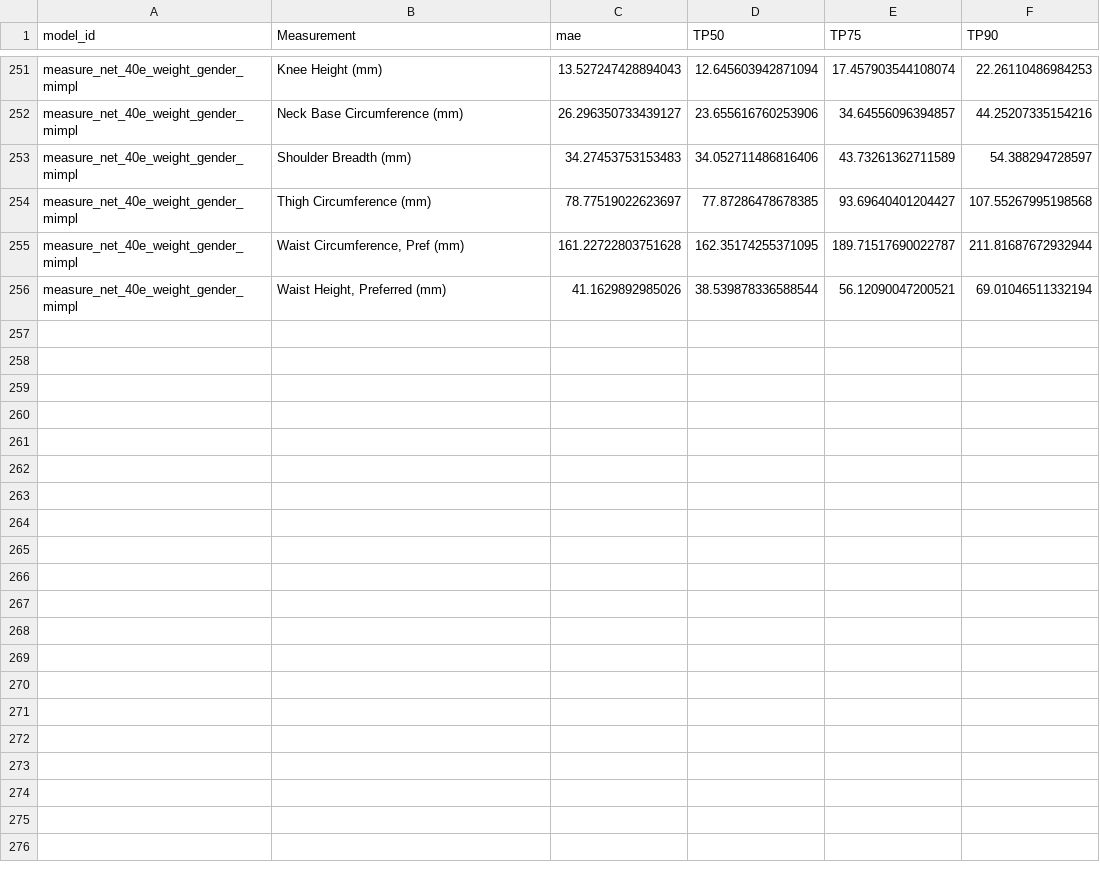
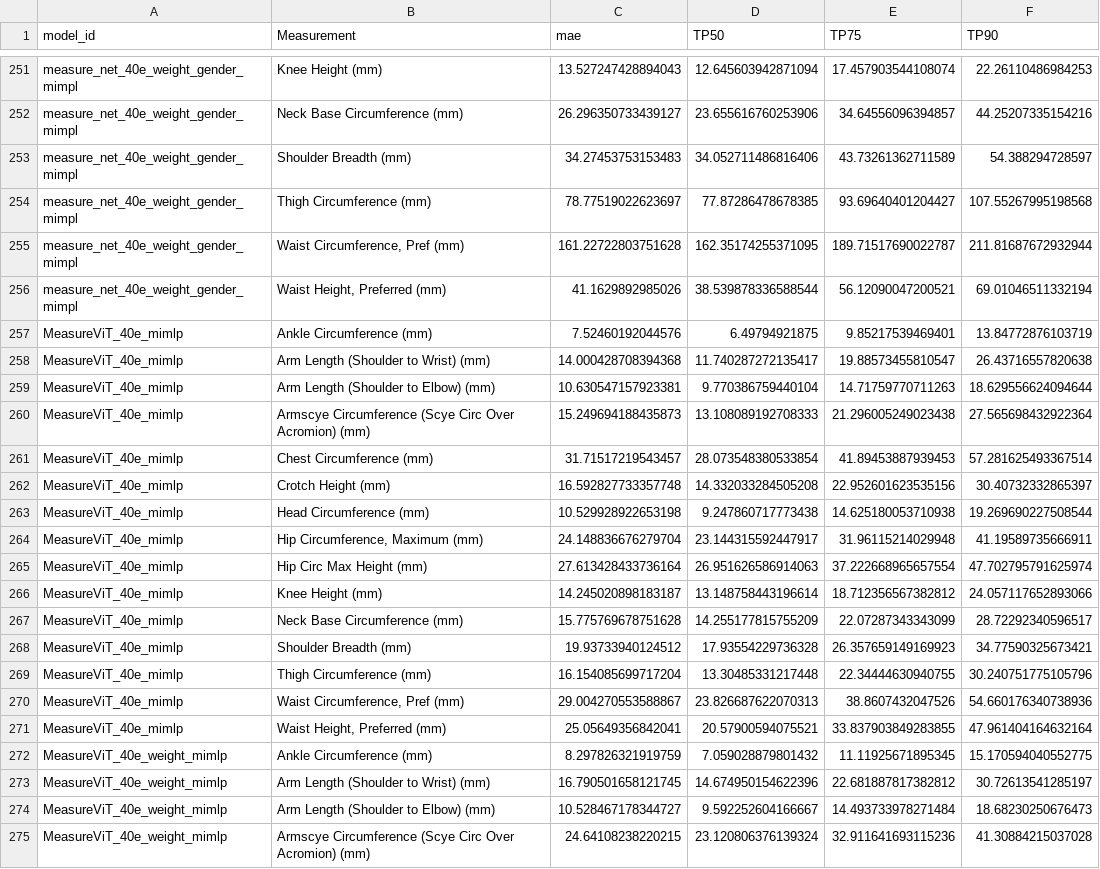
Before and after one commit to sebdaws/Thesis_BodyM, a CSV file: measurements/test_metrics/class_metrics.csv, drawn as a sheet; only a part is shown, gaps mark what is left out; the diff covers the shown part only; the diff names each change by its address in the sheet, - before the commit and + after, or states it on an @@ line.

```diff
--- a/measurements/test_metrics/class_metrics.csv
+++ b/measurements/test_metrics/class_metrics.csv
+row 257: MeasureViT_40e_mimlp | Ankle Circumference (mm) | 7.52460192044576 | 6.49794921875 | 9.85217539469401 | 13.84772876103719
+row 258: MeasureViT_40e_mimlp | Arm Length (Shoulder to Wrist) (mm) | 14.000428708394368 | 11.740287272135417 | 19.88573455810547 | 26.43716557820638
+row 259: MeasureViT_40e_mimlp | Arm Length (Shoulder to Elbow) (mm) | 10.630547157923381 | 9.770386759440104 | 14.71759770711263 | 18.629556624094644
+row 260: MeasureViT_40e_mimlp | Armscye Circumference (Scye Circ Over Acromion) (mm) | 15.249694188435873 | 13.108089192708333 | 21.296005249023438 | 27.565698432922364
+row 261: MeasureViT_40e_mimlp | Chest Circumference (mm) | 31.71517219543457 | 28.073548380533854 | 41.89453887939453 | 57.281625493367514
+row 262: MeasureViT_40e_mimlp | Crotch Height (mm) | 16.592827733357748 | 14.332033284505208 | 22.952601623535156 | 30.40732332865397
+row 263: MeasureViT_40e_mimlp | Head Circumference (mm) | 10.529928922653198 | 9.247860717773438 | 14.625180053710938 | 19.269690227508544
+row 264: MeasureViT_40e_mimlp | Hip Circumference, Maximum (mm) | 24.148836676279704 | 23.144315592447917 | 31.96115214029948 | 41.19589735666911
+row 265: MeasureViT_40e_mimlp | Hip Circ Max Height (mm) | 27.613428433736164 | 26.951626586914063 | 37.222668965657554 | 47.702795791625974
+row 266: MeasureViT_40e_mimlp | Knee Height (mm) | 14.245020898183187 | 13.148758443196614 | 18.712356567382812 | 24.057117652893066
+row 267: MeasureViT_40e_mimlp | Neck Base Circumference (mm) | 15.775769678751628 | 14.255177815755209 | 22.07287343343099 | 28.72292340596517
+row 268: MeasureViT_40e_mimlp | Shoulder Breadth (mm) | 19.93733940124512 | 17.93554229736328 | 26.357659149169923 | 34.77590325673421
+row 269: MeasureViT_40e_mimlp | Thigh Circumference (mm) | 16.154085699717204 | 13.30485331217448 | 22.34444630940755 | 30.240751775105796
+row 270: MeasureViT_40e_mimlp | Waist Circumference, Pref (mm) | 29.004270553588867 | 23.826687622070313 | 38.8607432047526 | 54.660176340738936
+row 271: MeasureViT_40e_mimlp | Waist Height, Preferred (mm) | 25.05649356842041 | 20.57900594075521 | 33.837903849283855 | 47.961404164632164
+row 272: MeasureViT_40e_weight_mimlp | Ankle Circumference (mm) | 8.297826321919759 | 7.059028879801432 | 11.11925671895345 | 15.170594040552775
+row 273: MeasureViT_40e_weight_mimlp | Arm Length (Shoulder to Wrist) (mm) | 16.790501658121745 | 14.674950154622396 | 22.681887817382812 | 30.72613541285197
+row 274: MeasureViT_40e_weight_mimlp | Arm Length (Shoulder to Elbow) (mm) | 10.528467178344727 | 9.592252604166667 | 14.493733978271484 | 18.68230250676473
+row 275: MeasureViT_40e_weight_mimlp | Armscye Circumference (Scye Circ Over Acromion) (mm) | 24.64108238220215 | 23.120806376139324 | 32.911641693115236 | 41.30884215037028
```
Also changed, not shown: 11 added rows elsewhere in this file, measurements/test_metrics/gender_metrics.csv, measurements/test_metrics/metrics.csv, 1 other file.
